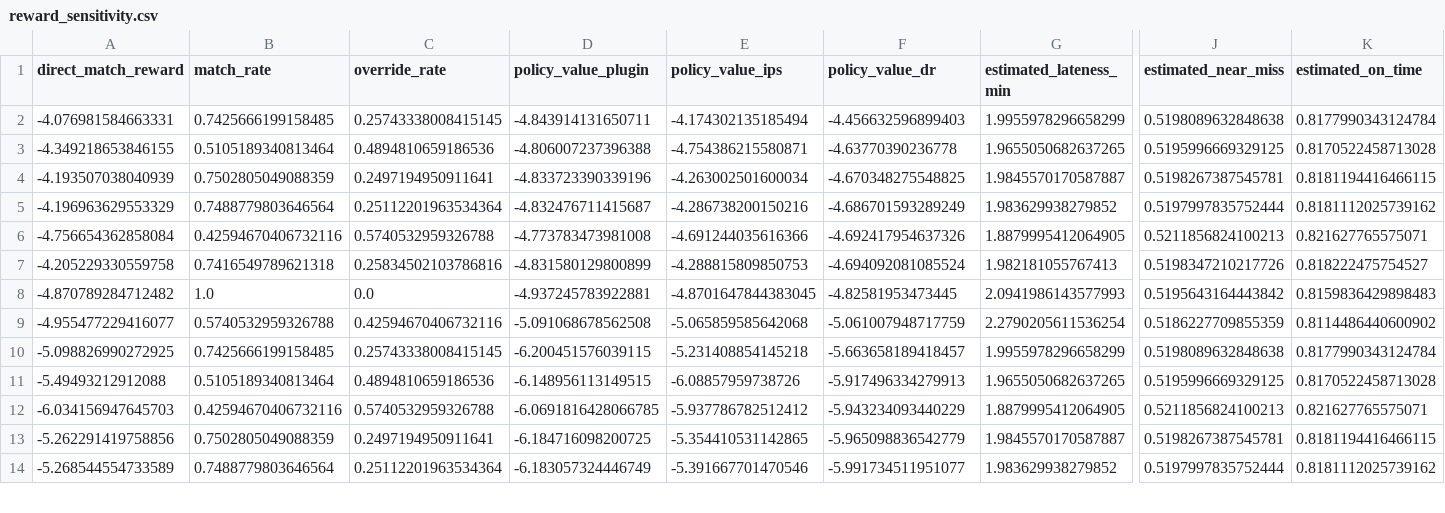
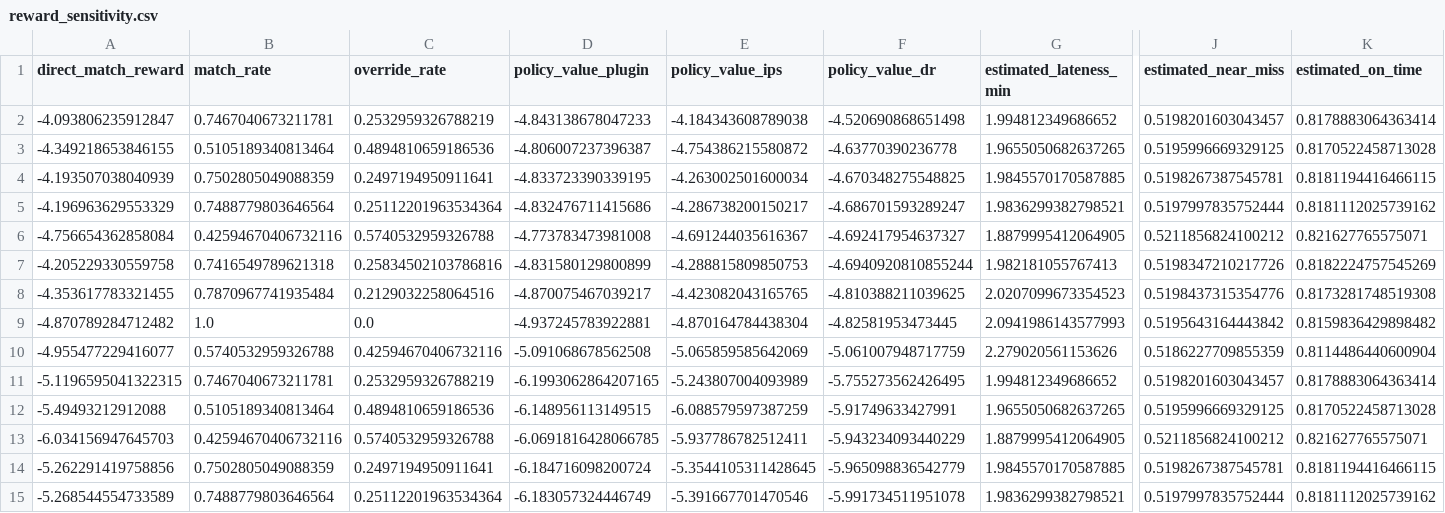
Before and after one commit to madrazaldi/Causal-RL, a CSV file: results/reward_sensitivity.csv, drawn as a sheet; only a part is shown, gaps mark what is left out; removed rows and columns are numbered as before the commit, all else as after; rows hold the shown columns only; the diff covers the shown part only; the diff names each change by its address in the sheet, - before the commit and + after, or states it on an @@ line.

```diff
--- a/results/reward_sensitivity.csv
+++ b/results/reward_sensitivity.csv
-row 2: -4.076981584663331 | 0.7425666199158485 | 0.25743338008415145 | -4.843914131650711 | -4.174302135185494 | -4.456632596899403 | 1.9955978296658299 | 0.5198089632848638 | 0.8177990343124784
+row 2: -4.093806235912847 | 0.7467040673211781 | 0.2532959326788219 | -4.843138678047233 | -4.184343608789038 | -4.520690868651498 | 1.994812349686652 | 0.5198201603043457 | 0.8178883064363414
-D3 (policy_value_plugin): -4.806007237396388
+D3 (policy_value_plugin): -4.806007237396387
-E3 (policy_value_ips): -4.754386215580871
+E3 (policy_value_ips): -4.754386215580872
-D4 (policy_value_plugin): -4.833723390339196
+D4 (policy_value_plugin): -4.833723390339195
-G4 (estimated_lateness_min): 1.9845570170587887
+G4 (estimated_lateness_min): 1.9845570170587885
-D5 (policy_value_plugin): -4.832476711415687
+D5 (policy_value_plugin): -4.832476711415686
-E5 (policy_value_ips): -4.286738200150216
+E5 (policy_value_ips): -4.286738200150217
-F5 (policy_value_dr): -4.686701593289249
+F5 (policy_value_dr): -4.686701593289247
-G5 (estimated_lateness_min): 1.983629938279852
+G5 (estimated_lateness_min): 1.9836299382798521
-E6 (policy_value_ips): -4.691244035616366
+E6 (policy_value_ips): -4.691244035616367
-F6 (policy_value_dr): -4.692417954637326
+F6 (policy_value_dr): -4.692417954637327
-J6 (estimated_near_miss): 0.5211856824100213
+J6 (estimated_near_miss): 0.5211856824100212
-F7 (policy_value_dr): -4.694092081085524
+F7 (policy_value_dr): -4.6940920810855244
-K7 (estimated_on_time): 0.818222475754527
+K7 (estimated_on_time): 0.8182224757545269
+row 8: -4.353617783321455 | 0.7870967741935484 | 0.2129032258064516 | -4.870075467039217 | -4.423082043165765 | -4.810388211039625 | 2.0207099673354523 | 0.5198437315354776 | 0.8173281748519308
-E9 (policy_value_ips): -4.8701647844383045
+E9 (policy_value_ips): -4.870164784438304
-K9 (estimated_on_time): 0.8159836429898483
+K9 (estimated_on_time): 0.8159836429898482
-E10 (policy_value_ips): -5.065859585642068
+E10 (policy_value_ips): -5.065859585642069
-G10 (estimated_lateness_min): 2.2790205611536254
+G10 (estimated_lateness_min): 2.279020561153626
-K10 (estimated_on_time): 0.8114486440600902
+K10 (estimated_on_time): 0.8114486440600904
-row 10: -5.098826990272925 | 0.7425666199158485 | 0.25743338008415145 | -6.200451576039115 | -5.231408854145218 | -5.663658189418457 | 1.9955978296658299 | 0.5198089632848638 | 0.8177990343124784
+row 11: -5.1196595041322315 | 0.7467040673211781 | 0.2532959326788219 | -6.1993062864207165 | -5.243807004093989 | -5.755273562426495 | 1.994812349686652 | 0.5198201603043457 | 0.8178883064363414
-E12 (policy_value_ips): -6.08857959738726
+E12 (policy_value_ips): -6.088579597387259
-F12 (policy_value_dr): -5.917496334279913
+F12 (policy_value_dr): -5.91749633427991
-E13 (policy_value_ips): -5.937786782512412
+E13 (policy_value_ips): -5.937786782512411
-J13 (estimated_near_miss): 0.5211856824100213
+J13 (estimated_near_miss): 0.5211856824100212
-D14 (policy_value_plugin): -6.184716098200725
+D14 (policy_value_plugin): -6.184716098200724
-E14 (policy_value_ips): -5.354410531142865
+E14 (policy_value_ips): -5.3544105311428645
-G14 (estimated_lateness_min): 1.9845570170587887
+G14 (estimated_lateness_min): 1.9845570170587885
-F15 (policy_value_dr): -5.991734511951077
+F15 (policy_value_dr): -5.991734511951078
-G15 (estimated_lateness_min): 1.983629938279852
+G15 (estimated_lateness_min): 1.9836299382798521
```
Also changed, not shown: 3 added rows, 1 removed row and 22 edited cells elsewhere in this file, results/bootstrap_summary.csv, results/interpretation_summary.csv, 49 other files.
